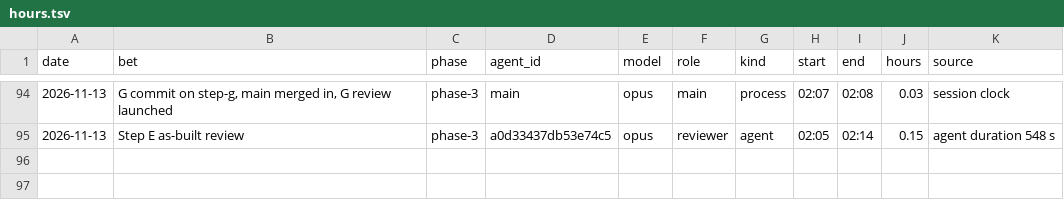
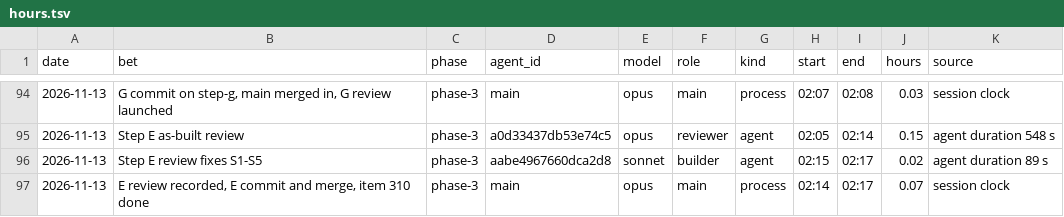
Before and after one commit to GuyShtainer/libazahar-py, a TSV file: docs/hours.tsv, drawn as a sheet; only a part is shown, gaps mark what is left out.

```diff
--- a/docs/hours.tsv
+++ b/docs/hours.tsv
@@ -95 +95,3 @@ date	bet	phase	agent_id	model	role	kind	start	end	hours	source
 2026-11-13	Step E as-built review	phase-3	a0d33437db53e74c5	opus	reviewer	agent	02:05	02:14	0.15	agent duration 548 s
+2026-11-13	Step E review fixes S1-S5	phase-3	aabe4967660dca2d8	sonnet	builder	agent	02:15	02:17	0.02	agent duration 89 s
+2026-11-13	E review recorded, E commit and merge, item 310 done	phase-3	main	opus	main	process	02:14	02:17	0.07	session clock
```
Also changed, not shown: 4 other files.
